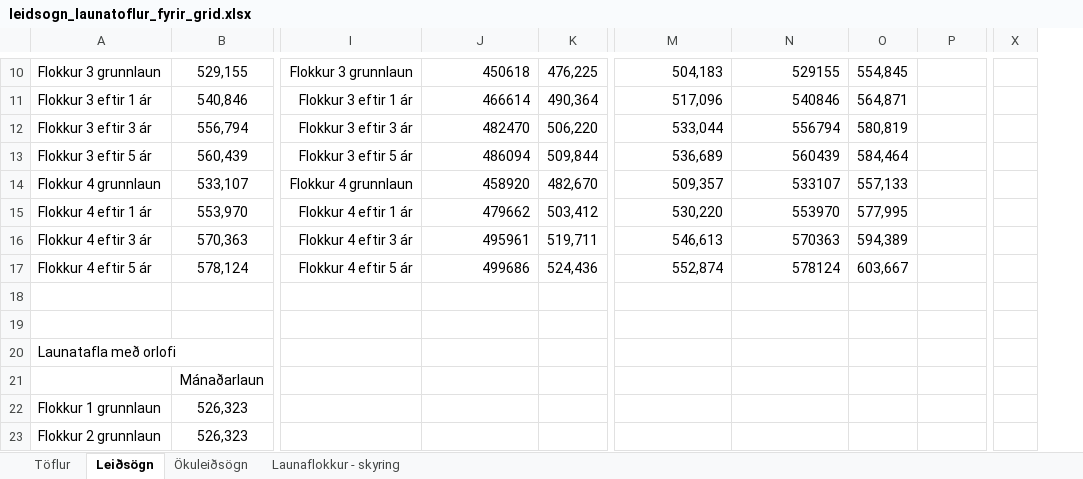
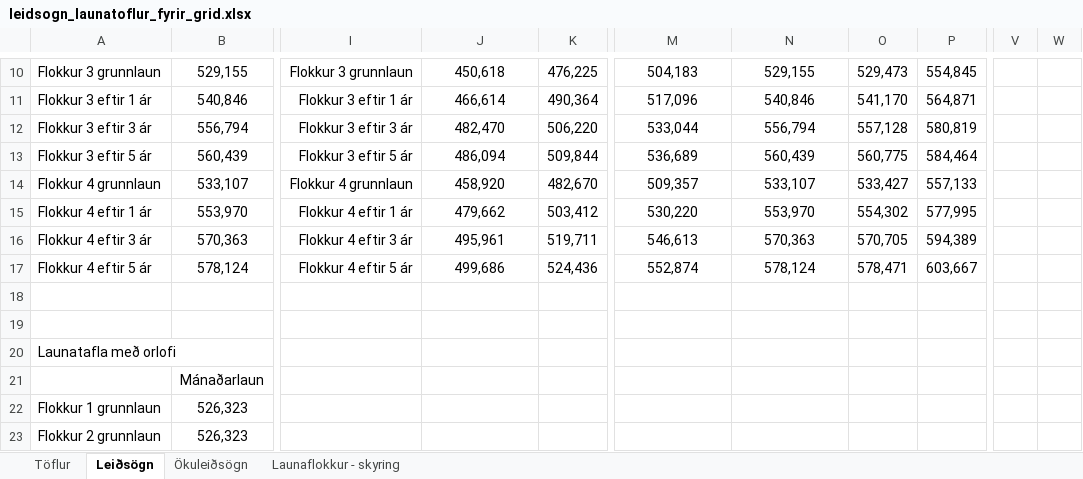
Before and after one commit to hagdeild/leidsogn_launatoflur, an Excel workbook: leidsogn_launatoflur_fyrir_grid.xlsx, sheet Leiðsögn, drawn as a sheet; only a part is shown, gaps mark what is left out; values as stored, in another font and other column widths than the file's, no borders; removed rows and columns are numbered as before the commit, all else as after; the diff covers the shown part only; the diff names each change by its address in the sheet, - before the commit and + after, or states it on an @@ line.

```diff
--- a/leidsogn_launatoflur_fyrir_grid.xlsx (sheet Leiðsögn)
+++ b/leidsogn_launatoflur_fyrir_grid.xlsx (sheet Leiðsögn)
+column V, empty
+column W, empty
-column X, empty
-J10:J17 alignment: right
+J10:J17 alignment: center
-J10: 450618
+J10: 450,618
-M10:N17 alignment: right
+M10:N17 alignment: center
-N10: 529155
+N10: 529,155
-O10: 554,845
+O10: 529,473
-P10: (empty)
+P10: 554,845
-J11: 466614
+J11: 466,614
-N11: 540846
+N11: 540,846
-O11: 564,871
+O11: 541,170
-P11: (empty)
+P11: 564,871
-J12: 482470
+J12: 482,470
-N12: 556794
+N12: 556,794
-O12: 580,819
+O12: 557,128
-P12: (empty)
+P12: 580,819
-J13: 486094
+J13: 486,094
-N13: 560439
+N13: 560,439
-O13: 584,464
+O13: 560,775
-P13: (empty)
+P13: 584,464
-J14: 458920
+J14: 458,920
-N14: 533107
+N14: 533,107
-O14: 557,133
+O14: 533,427
-P14: (empty)
+P14: 557,133
-J15: 479662
+J15: 479,662
-N15: 553970
+N15: 553,970
-O15: 577,995
+O15: 554,302
-P15: (empty)
+P15: 577,995
-J16: 495961
+J16: 495,961
-N16: 570363
+N16: 570,363
-O16: 594,389
+O16: 570,705
-P16: (empty)
+P16: 594,389
-J17: 499686
+J17: 499,686
-N17: 578124
+N17: 578,124
-O17: 603,667
+O17: 578,471
-P17: (empty)
+P17: 603,667
```
Also changed, not shown: 25 edited cells and cell formats elsewhere in this sheet, sheet Ökuleiðsögn, sheet Töflur, formulas that keep their value, 3 other files.
